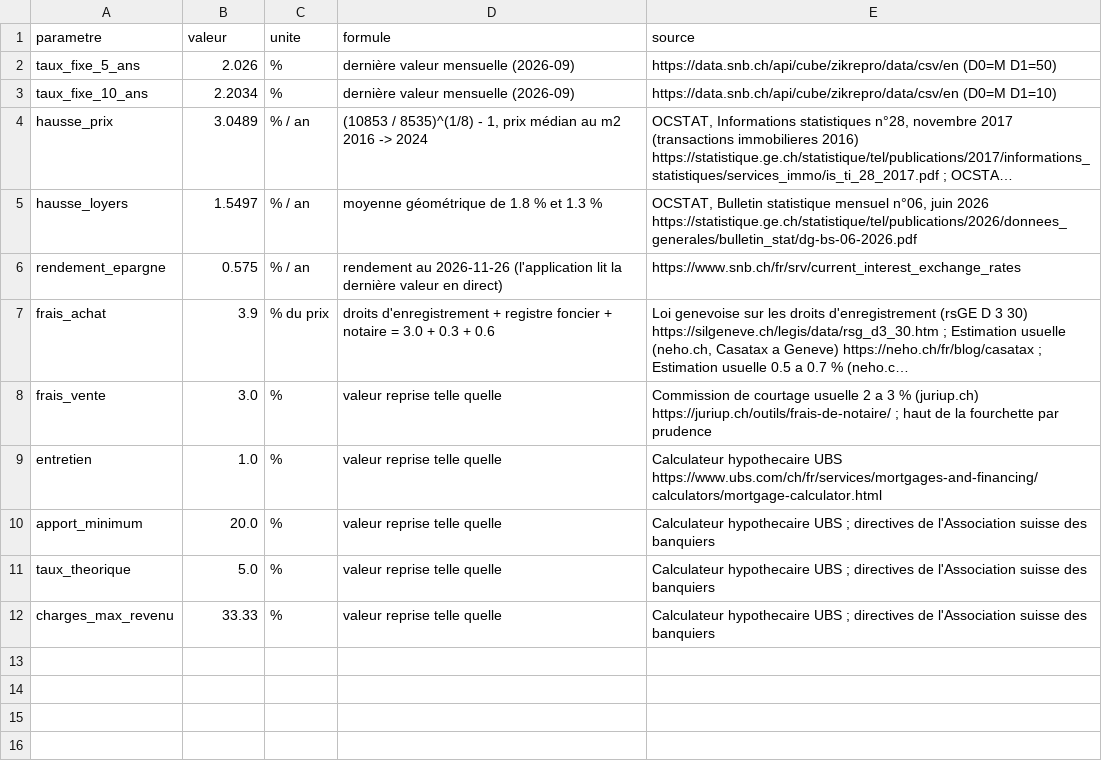
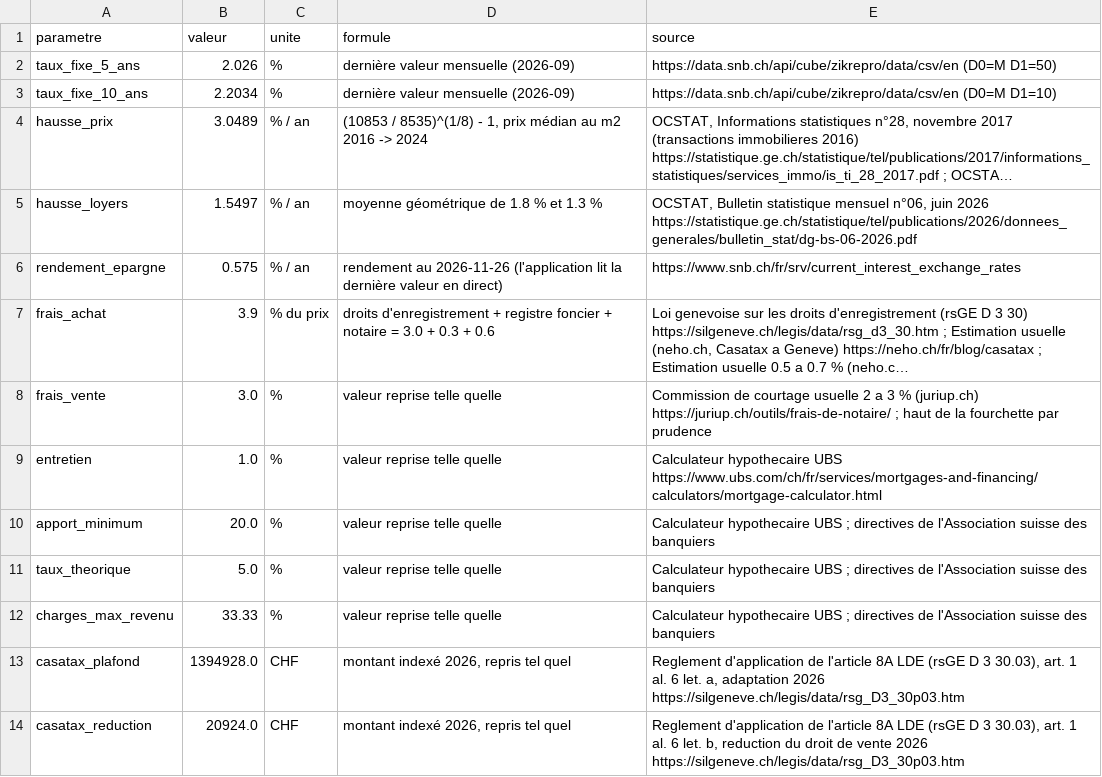
Before and after one commit to bilaltarhan2002-hue/rent-or-buy-geneva, a CSV file: data/parametres.csv, drawn as a sheet; long unchanged cells end in …; the diff names each change by its address in the sheet, - before the commit and + after, or states it on an @@ line.

```diff
--- a/data/parametres.csv
+++ b/data/parametres.csv
+row 13: casatax_plafond | 1394928.0 | CHF | montant indexé 2026, repris tel quel | Reglement d'application de l'article 8A LDE (rsGE D 3 30.03), art. 1 al. 6 let. a, adaptation 2026 https://silgeneve.ch/legis/data/rsg_D3_30p03.htm
+row 14: casatax_reduction | 20924.0 | CHF | montant indexé 2026, repris tel quel | Reglement d'application de l'article 8A LDE (rsGE D 3 30.03), art. 1 al. 6 let. b, reduction du droit de vente 2026 https://silgeneve.ch/legis/data/rsg_D3_30p03.htm
```
Also changed, not shown: 5 other files.
